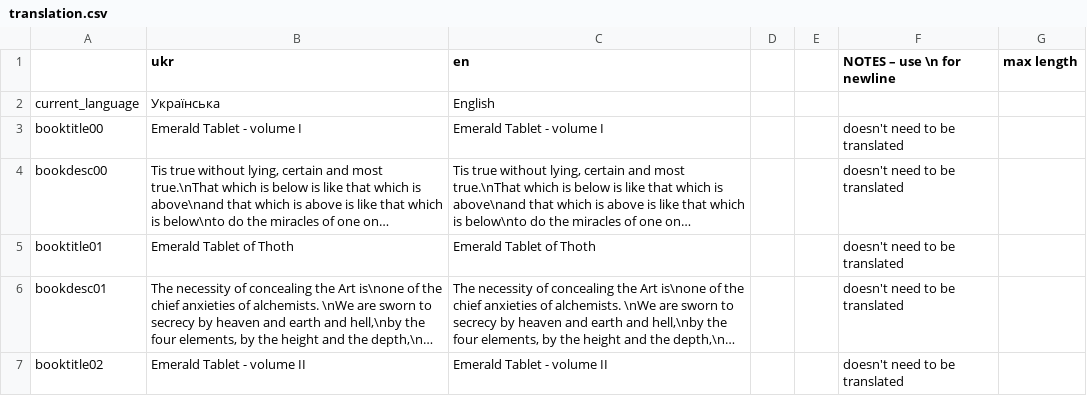
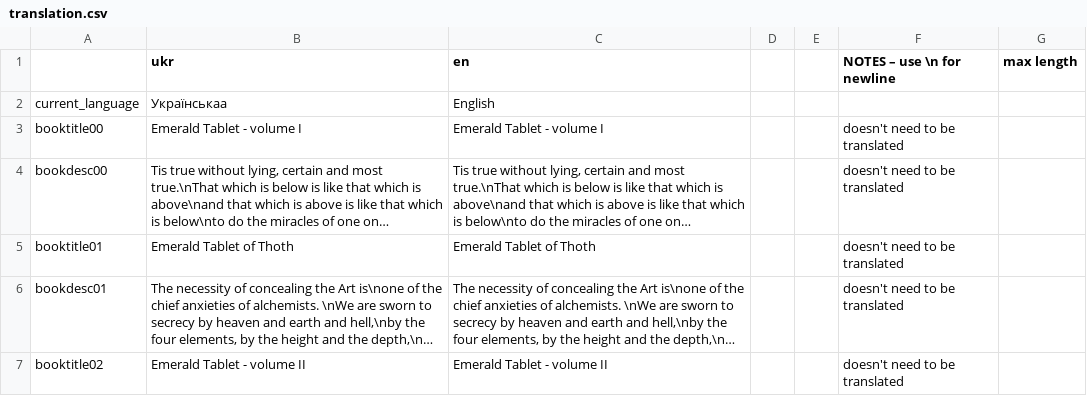
Before and after one commit to Damglador/Noita-UA, a CSV file: translation.csv, drawn as a sheet; only a part is shown; long unchanged cells end in ….

```diff
--- a/translation.csv
+++ b/translation.csv
@@ -1,3 +1,3 @@
 "","ukr","en","","","NOTES – use \n for newline","max length"
-"current_language","Українська","English","","","",""
+"current_language","Українськаа","English","","","",""
 "booktitle00","Emerald Tablet - volume I","Emerald Tablet - volume I","","","doesn't need to be translated",""
```
Also changed, not shown: 1 other file.
